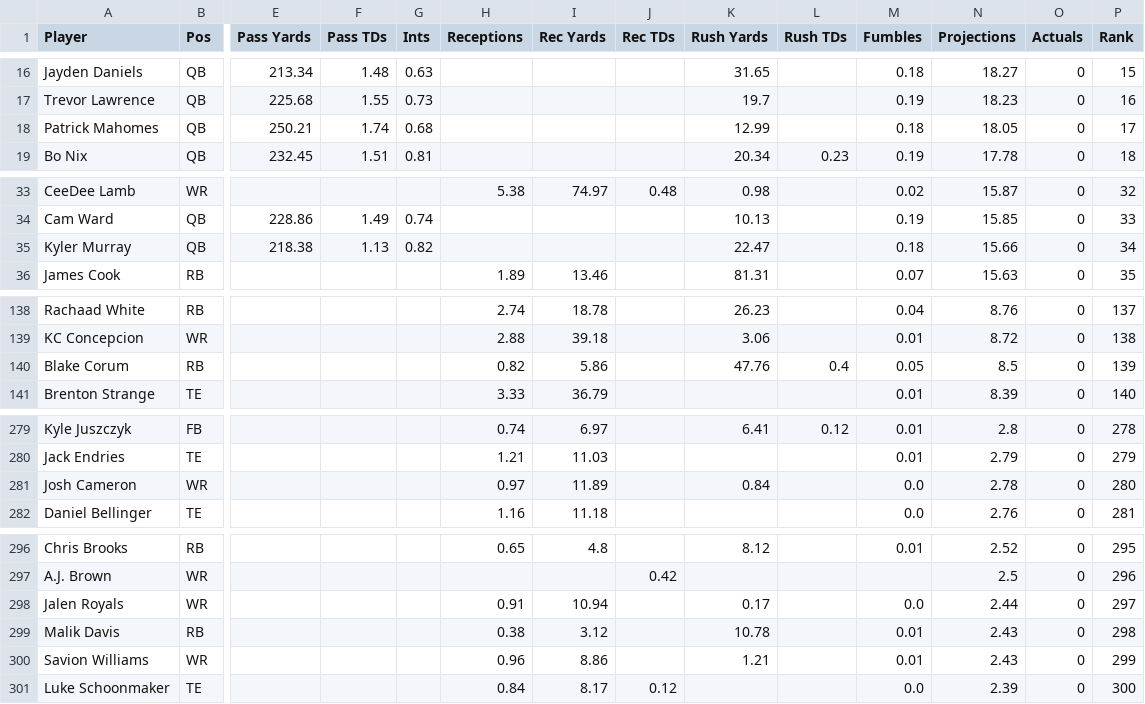
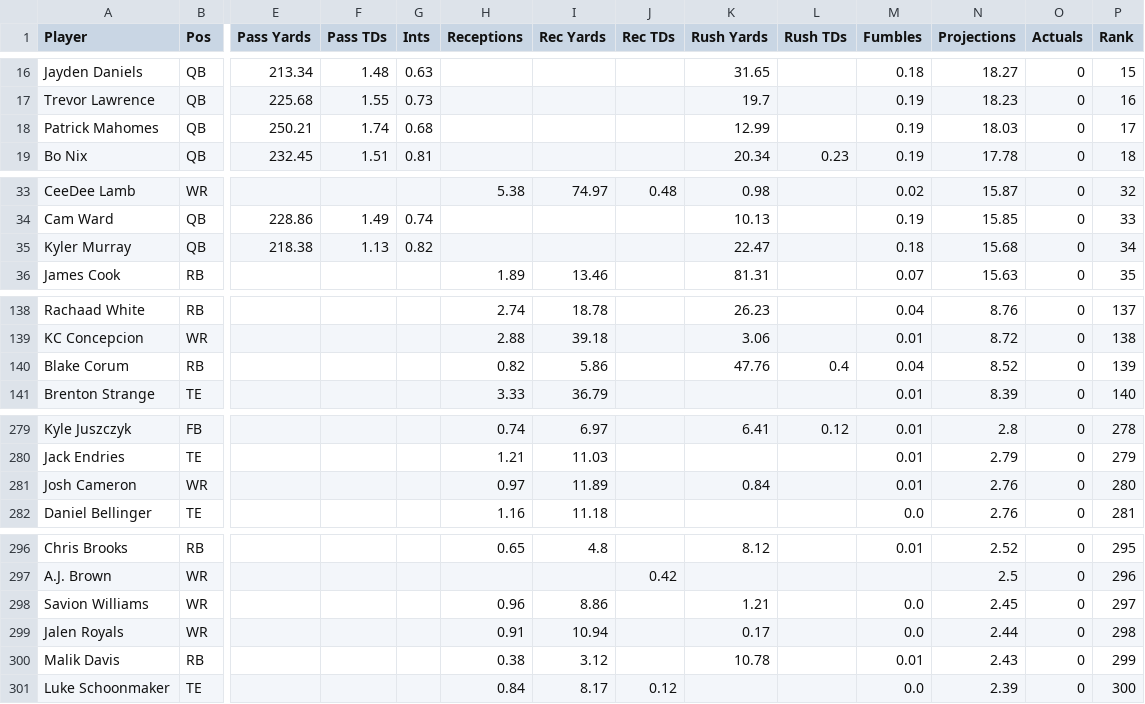
Before and after one commit to Louieza23/wwo_data, a CSV file: props.csv, drawn as a sheet; only a part is shown, gaps mark what is left out; removed rows and columns are numbered as before the commit, all else as after; rows hold the shown columns only; the diff names each change by its address in the sheet, - before the commit and + after, or states it on an @@ line.

```diff
--- a/props.csv
+++ b/props.csv
-M18 (Fumbles): 0.18
+M18 (Fumbles): 0.19
-N18 (Projections): 18.05
+N18 (Projections): 18.03
-N35 (Projections): 15.66
+N35 (Projections): 15.68
-M140 (Fumbles): 0.05
+M140 (Fumbles): 0.04
-N140 (Projections): 8.5
+N140 (Projections): 8.52
-M281 (Fumbles): 0.0
+M281 (Fumbles): 0.01
-N281 (Projections): 2.78
+N281 (Projections): 2.76
+row 298: Savion Williams | WR |  |  |  | 0.96 | 8.86 |  | 1.21 |  | 0.0 | 2.45 | 0 | 297
-P299 (Rank): 297
+P299 (Rank): 298
-P300 (Rank): 298
+P300 (Rank): 299
-row 300: Savion Williams | WR |  |  |  | 0.96 | 8.86 |  | 1.21 |  | 0.01 | 2.43 | 0 | 299
```
Also changed, not shown: 1 other file.
